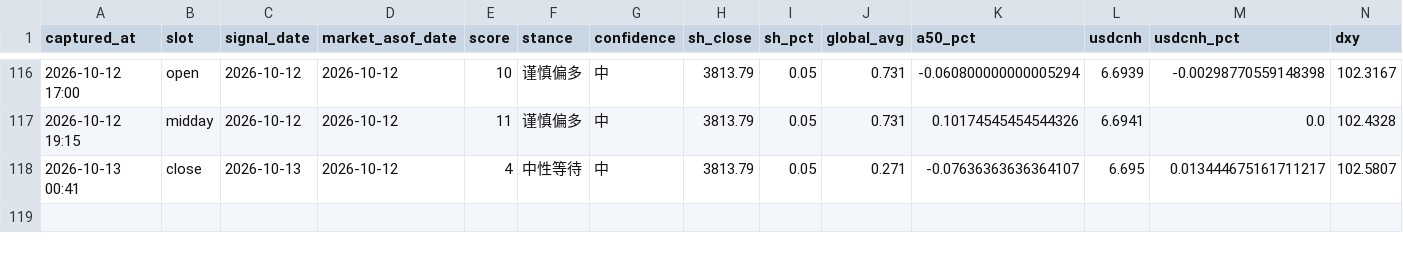
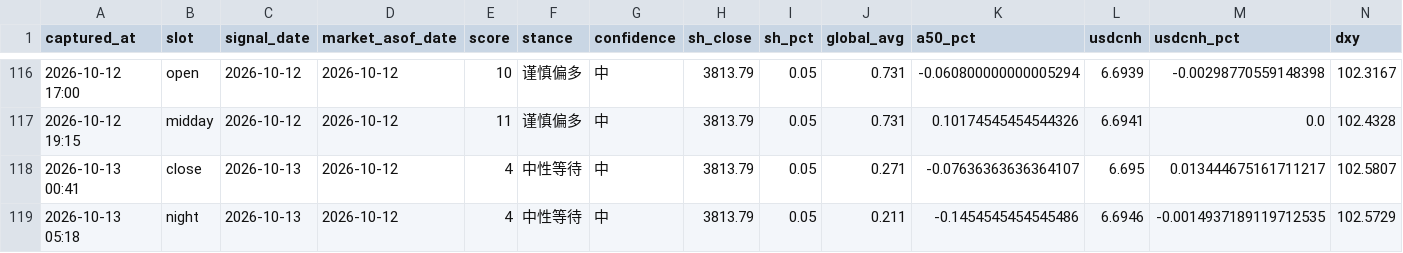
Before and after one commit to ychenfen/a-share-daily, a CSV file: data/signals/2026.csv, drawn as a sheet; only a part is shown, gaps mark what is left out; rows hold the shown columns only; the diff names each change by its address in the sheet, - before the commit and + after, or states it on an @@ line.

```diff
--- a/data/signals/2026.csv
+++ b/data/signals/2026.csv
+row 119: 2026-10-13 05:18 | night | 2026-10-13 | 2026-10-12 | 4 | 中性等待 | 中 | 3813.79 | 0.05 | 0.211 | -0.1454545454545486 | 6.6946 | -0.0014937189119712535 | 102.5729
```
Also changed, not shown: 9 other files.
